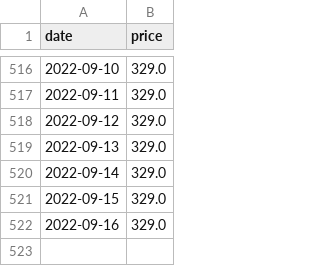
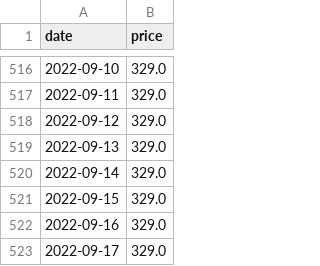
Before and after one commit to sbrunner/dg-price-tracker, a CSV file: prices/g.13501483.csv, drawn as a sheet; only a part is shown, gaps mark what is left out; the diff names each change by its address in the sheet, - before the commit and + after, or states it on an @@ line.

```diff
--- a/prices/g.13501483.csv
+++ b/prices/g.13501483.csv
+row 523: 2022-09-17 | 329.0
```
